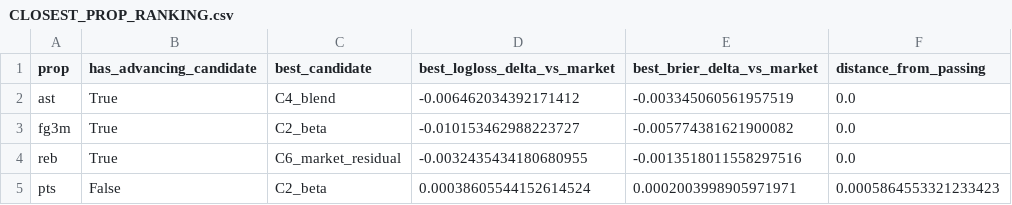
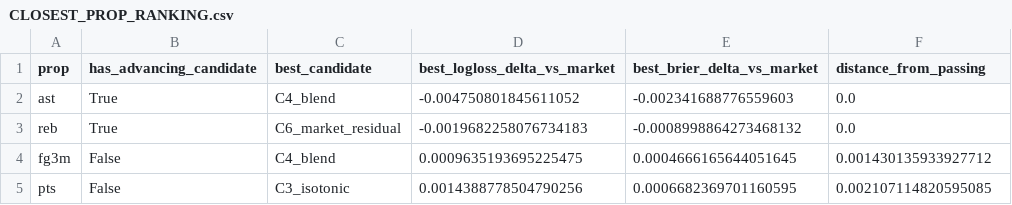
Before and after one commit to Risky-Scout/wnba-player-props-pmf-model, a CSV file: artifacts/market_feature_proof/G0_v2/CLOSEST_PROP_RANKING.csv, drawn as a sheet.

```diff
--- a/artifacts/market_feature_proof/G0_v2/CLOSEST_PROP_RANKING.csv
+++ b/artifacts/market_feature_proof/G0_v2/CLOSEST_PROP_RANKING.csv
@@ -1,5 +1,5 @@
 prop,has_advancing_candidate,best_candidate,best_logloss_delta_vs_market,best_brier_delta_vs_market,distance_from_passing
-ast,True,C4_blend,-0.006462034392171412,-0.003345060561957519,0.0
-fg3m,True,C2_beta,-0.010153462988223727,-0.005774381621900082,0.0
-reb,True,C6_market_residual,-0.0032435434180680955,-0.0013518011558297516,0.0
-pts,False,C2_beta,0.00038605544152614524,0.0002003998905971971,0.0005864553321233423
+ast,True,C4_blend,-0.004750801845611052,-0.002341688776559603,0.0
+reb,True,C6_market_residual,-0.0019682258076734183,-0.0008998864273468132,0.0
+fg3m,False,C4_blend,0.0009635193695225475,0.0004666165644051645,0.001430135933927712
+pts,False,C3_isotonic,0.0014388778504790256,0.0006682369701160595,0.002107114820595085
```
Also changed, not shown: artifacts/market_feature_proof/AST_sprint/AST_A0_A4_METRICS.csv, artifacts/market_feature_proof/G0_v2/LOWCOST_CANDIDATE_METRICS.csv, 25 other files.
